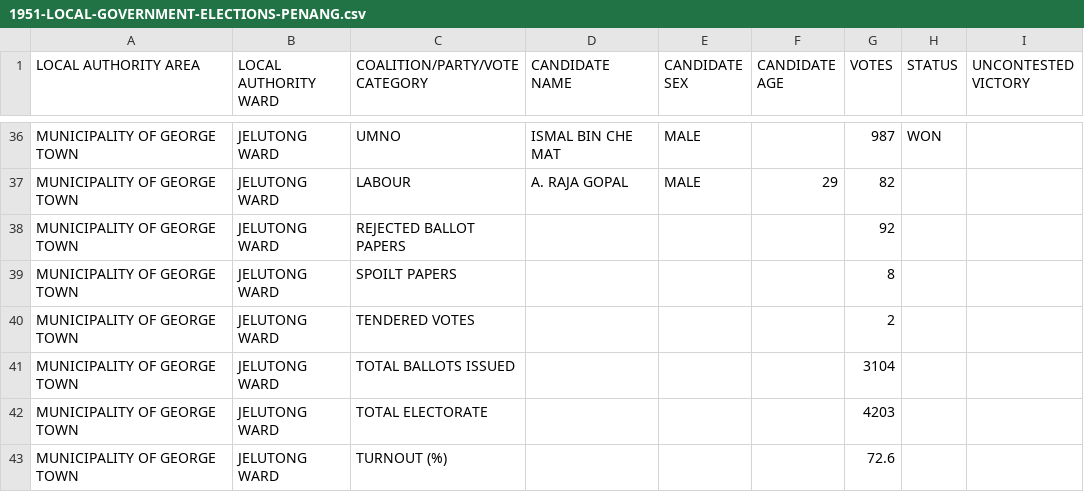
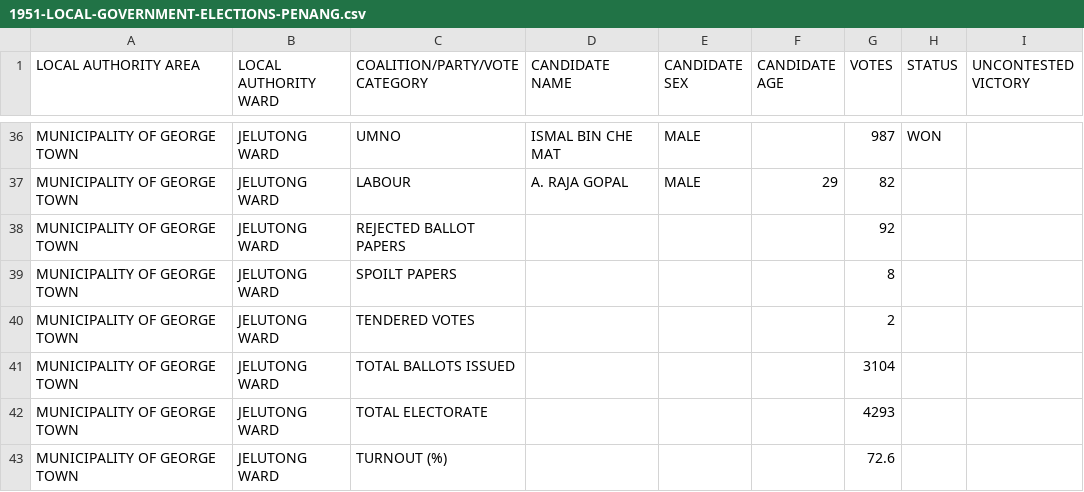
Before and after one commit to TindakMalaysia/LOCAL-GOVERNMENT-ELECTIONS, a CSV file: 1951-MALAYA-LOCAL-GOVERNMENT-ELECTIONS/1951-LOCAL-GOVERNMENT-ELECTIONS-PENANG.csv, drawn as a sheet; only a part is shown, gaps mark what is left out.

Commit message:
Update 1951-LOCAL-GOVERNMENT-ELECTIONS-PENANG.csv

```diff
--- a/1951-MALAYA-LOCAL-GOVERNMENT-ELECTIONS/1951-LOCAL-GOVERNMENT-ELECTIONS-PENANG.csv
+++ b/1951-MALAYA-LOCAL-GOVERNMENT-ELECTIONS/1951-LOCAL-GOVERNMENT-ELECTIONS-PENANG.csv
@@ -41,3 +41,3 @@ MUNICIPALITY OF GEORGE TOWN,JELUTONG WARD,TENDERED VOTES,,,,2,,
 MUNICIPALITY OF GEORGE TOWN,JELUTONG WARD,TOTAL BALLOTS ISSUED,,,,3104,,
-MUNICIPALITY OF GEORGE TOWN,JELUTONG WARD,TOTAL ELECTORATE,,,,4203,,
+MUNICIPALITY OF GEORGE TOWN,JELUTONG WARD,TOTAL ELECTORATE,,,,4293,,
 MUNICIPALITY OF GEORGE TOWN,JELUTONG WARD,TURNOUT (%),,,,72.6,,
```
